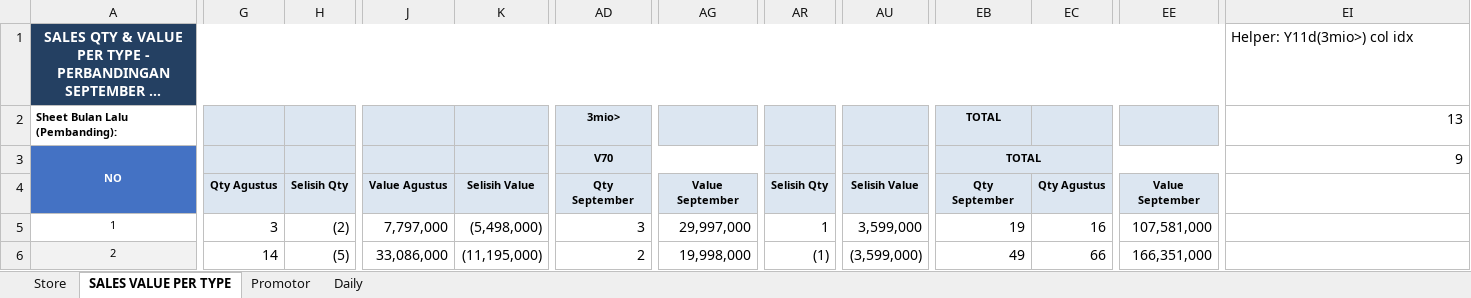
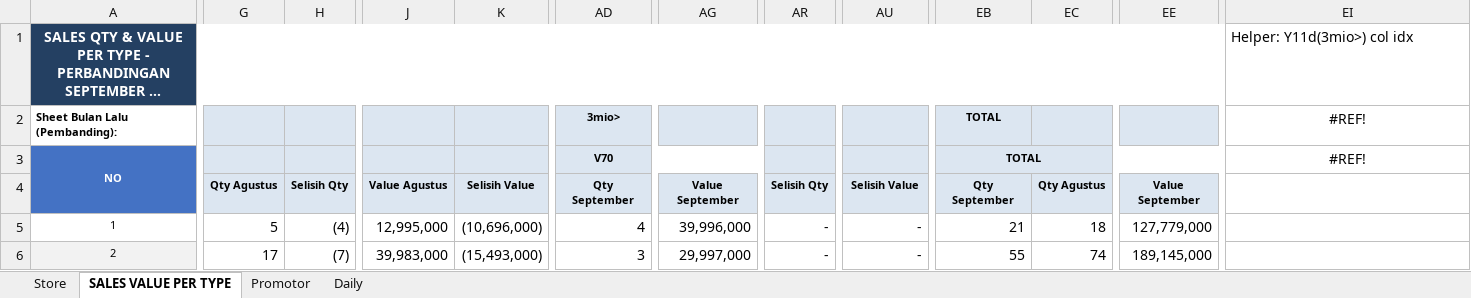
Before and after one commit to vivo-Store-bkj/Store-Performance-Dashboard, an Excel workbook: source/dashboard_data.xlsx, sheet SALES VALUE PER TYPE, drawn as a sheet; only a part is shown, gaps mark what is left out; long unchanged cells end in …; values as stored, in another font and other column widths than the file's, no borders; the diff covers the shown part only; the diff names each change by its address in the sheet, - before the commit and + after, or states it on an @@ line.

```diff
--- a/source/dashboard_data.xlsx (sheet SALES VALUE PER TYPE)
+++ b/source/dashboard_data.xlsx (sheet SALES VALUE PER TYPE)
-EI2: 13
+EI2: #REF!
-EI2:EI3 alignment: right
+EI2:EI3 alignment: center
-EI3: 9
+EI3: #REF!
-G5: 3
+G5: 5
-H5: (2)
+H5: (4)
-J5: 7,797,000
+J5: 12,995,000
-K5: (5,498,000)
+K5: (10,696,000)
-AD5: 3
+AD5: 4
-AG5: 29,997,000
+AG5: 39,996,000
-AR5: 1
+AR5: -
-AU5: 3,599,000
+AU5: -
-EB5: 19
+EB5: 21
-EC5: 16
+EC5: 18
-EE5: 107,581,000
+EE5: 127,779,000
-G6: 14
+G6: 17
-H6: (5)
+H6: (7)
-J6: 33,086,000
+J6: 39,983,000
-K6: (11,195,000)
+K6: (15,493,000)
-AD6: 2
+AD6: 3
-AG6: 19,998,000
+AG6: 29,997,000
-AR6: (1)
+AR6: -
-AU6: (3,599,000)
+AU6: -
-EB6: 49
+EB6: 55
-EC6: 66
+EC6: 74
-EE6: 166,351,000
+EE6: 189,145,000
```
Also changed, not shown: 749 edited cells elsewhere in this sheet, sheet Store, sheet Promotor, sheet Daily, formulas that keep their value.
